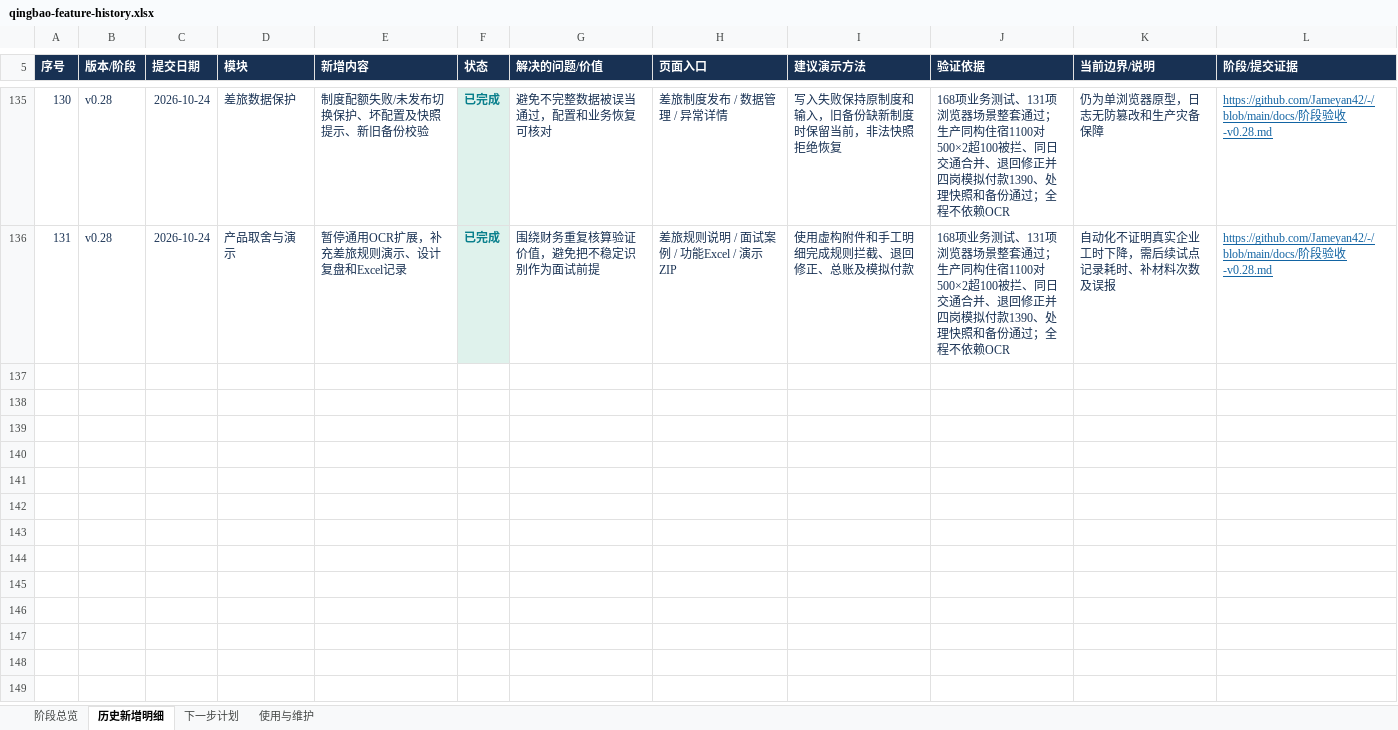
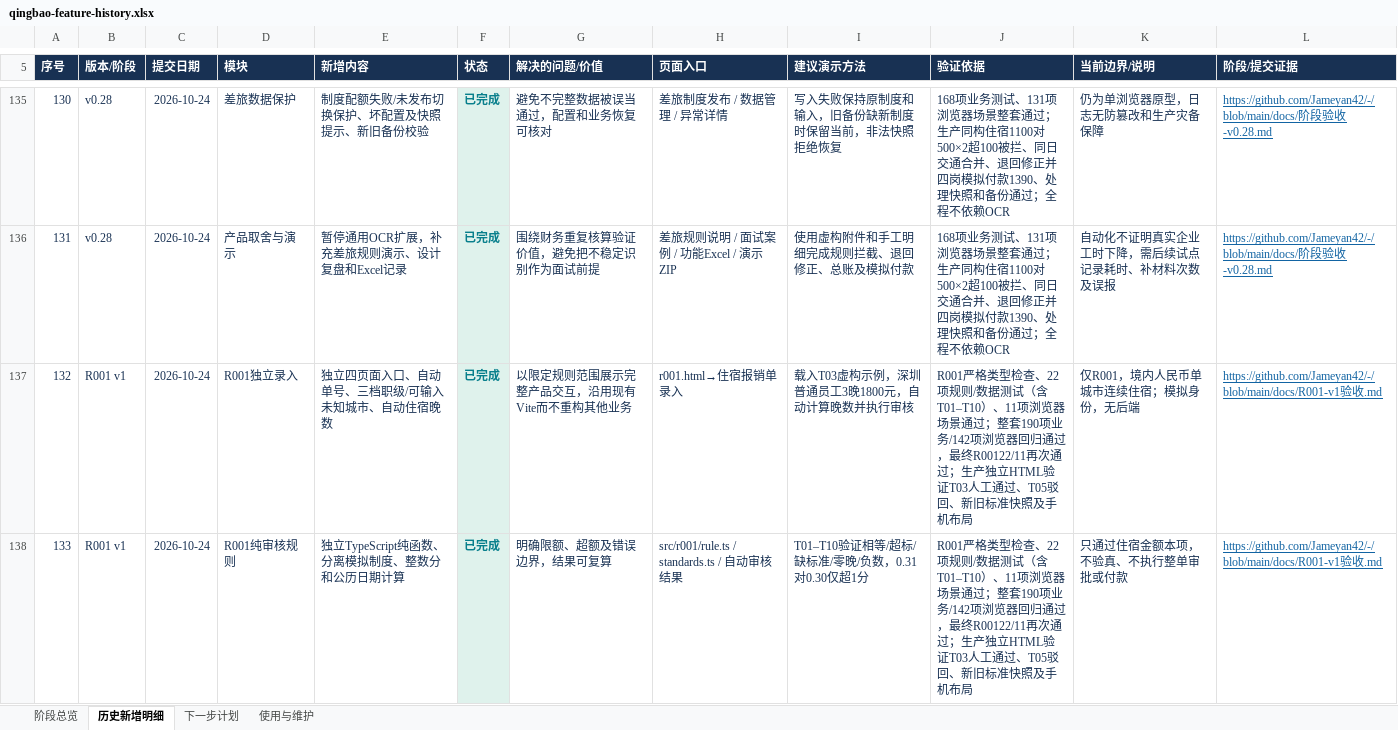
Before and after one commit to Jameyan42/-, an Excel workbook: deliverables/qingbao-feature-history.xlsx, sheet 历史新增明细, drawn as a sheet; only a part is shown, gaps mark what is left out; values as stored, in another font and other column widths than the file's, no borders; table styles not drawn; the diff covers the shown part only; the diff names each change by its address in the sheet, - before the commit and + after, or states it on an @@ line.

```diff
--- a/deliverables/qingbao-feature-history.xlsx (sheet 历史新增明细)
+++ b/deliverables/qingbao-feature-history.xlsx (sheet 历史新增明细)
+row 137: 132 | R001 v1 | 2026-10-24 | R001独立录入 | 独立四页面入口、自动单号、三档职级/可输入未知城市、自动住宿晚数 | 已完成 | 以限定规则范围展示完整产品交互，沿用现有Vite而不重构其他业务 | r001.html→住宿报销单录入 | 载入T03虚构示例，深圳普通员工3晚1800元，自动计算晚数并执行审核 | R001严格类型检查、22项规则/数据测试（含T01–T10）、11项浏览器场景通过；整套190项业务/142项浏览器回归通过，最终R00122/11再次通过；生产独立HTML验证T03人工通过、T05驳回、新旧标准快照及手机布局 | 仅R001，境内人民币单城市连续住宿；模拟身份，无后端 | https://github.com/Jameyan42/-/blob/main/docs/R001-v1验收.md
+row 138: 133 | R001 v1 | 2026-10-24 | R001纯审核规则 | 独立TypeScript纯函数、分离模拟制度、整数分和公历日期计算 | 已完成 | 明确限额、超额及错误边界，结果可复算 | src/r001/rule.ts / standards.ts / 自动审核结果 | T01–T10验证相等/超标/缺标准/零晚/负数，0.31对0.30仅超1分 | R001严格类型检查、22项规则/数据测试（含T01–T10）、11项浏览器场景通过；整套190项业务/142项浏览器回归通过，最终R00122/11再次通过；生产独立HTML验证T03人工通过、T05驳回、新旧标准快照及手机布局 | 只通过住宿金额本项，不验真、不执行整单审批或付款 | https://github.com/Jameyan42/-/blob/main/docs/R001-v1验收.md
```
Also changed, not shown: 4 added rows elsewhere in this sheet, sheet 阶段总览, sheet 使用与维护, 2 other files.
